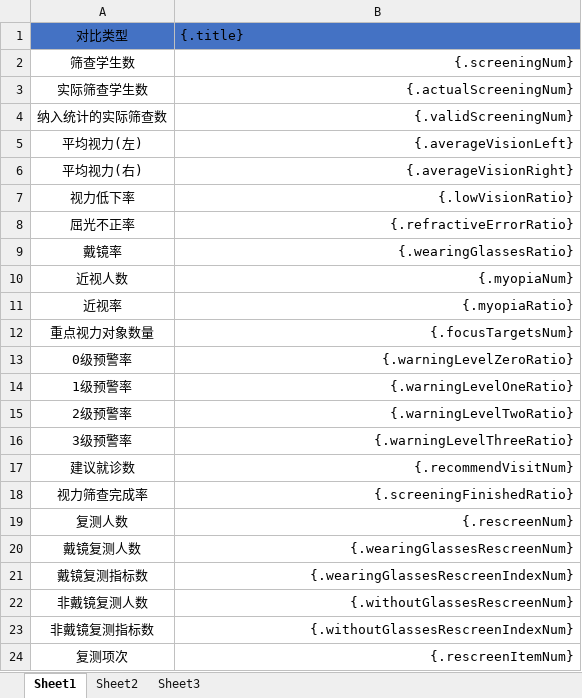
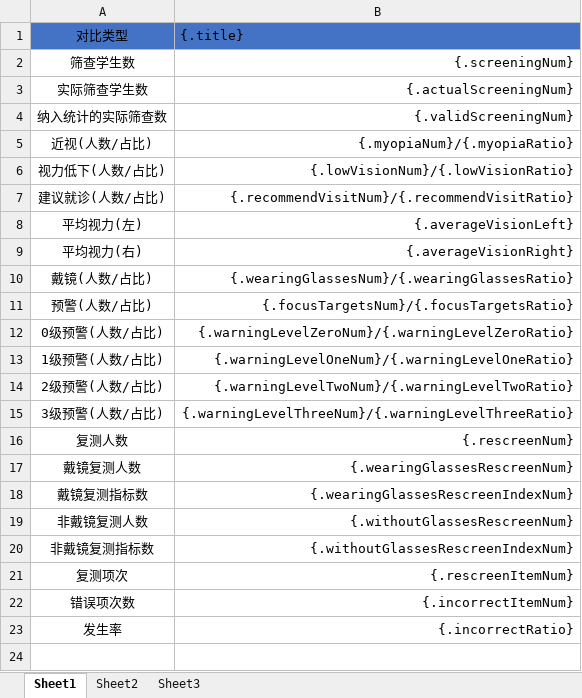
Before and after one commit to Laozhihao/myopia-pac-backend, an Excel workbook: myopia-business/bootstrap/src/main/resources/excel/ExportStatContrastTemplate.xlsx, sheet Sheet1, drawn as a sheet; only a part is shown; the shorter side is filled out with more unchanged rows; values as stored, in another font and other column widths than the file's, no borders; removed rows and columns are numbered as before the commit, all else as after; the diff names each change by its address in the sheet, - before the commit and + after, or states it on an @@ line.

```diff
--- a/myopia-business/bootstrap/src/main/resources/excel/ExportStatContrastTemplate.xlsx (sheet Sheet1)
+++ b/myopia-business/bootstrap/src/main/resources/excel/ExportStatContrastTemplate.xlsx (sheet Sheet1)
+row 5: 近视(人数/占比) | {.myopiaNum}/{.myopiaRatio}
+row 6: 视力低下(人数/占比) | {.lowVisionNum}/{.lowVisionRatio}
+row 7: 建议就诊(人数/占比) | {.recommendVisitNum}/{.recommendVisitRatio}
-row 7: 视力低下率 | {.lowVisionRatio}
-row 8: 屈光不正率 | {.refractiveErrorRatio}
-row 9: 戴镜率 | {.wearingGlassesRatio}
-row 10: 近视人数 | {.myopiaNum}
-row 11: 近视率 | {.myopiaRatio}
-row 12: 重点视力对象数量 | {.focusTargetsNum}
-row 13: 0级预警率 | {.warningLevelZeroRatio}
-row 14: 1级预警率 | {.warningLevelOneRatio}
-row 15: 2级预警率 | {.warningLevelTwoRatio}
-row 16: 3级预警率 | {.warningLevelThreeRatio}
-row 17: 建议就诊数 | {.recommendVisitNum}
-row 18: 视力筛查完成率 | {.screeningFinishedRatio}
+row 10: 戴镜(人数/占比) | {.wearingGlassesNum}/{.wearingGlassesRatio}
+row 11: 预警(人数/占比) | {.focusTargetsNum}/{.focusTargetsRatio}
+row 12: 0级预警(人数/占比) | {.warningLevelZeroNum}/{.warningLevelZeroRatio}
+row 13: 1级预警(人数/占比) | {.warningLevelOneNum}/{.warningLevelOneRatio}
+row 14: 2级预警(人数/占比) | {.warningLevelTwoNum}/{.warningLevelTwoRatio}
+row 15: 3级预警(人数/占比) | {.warningLevelThreeNum}/{.warningLevelThreeRatio}
```
Also changed, not shown: 3 other files.
